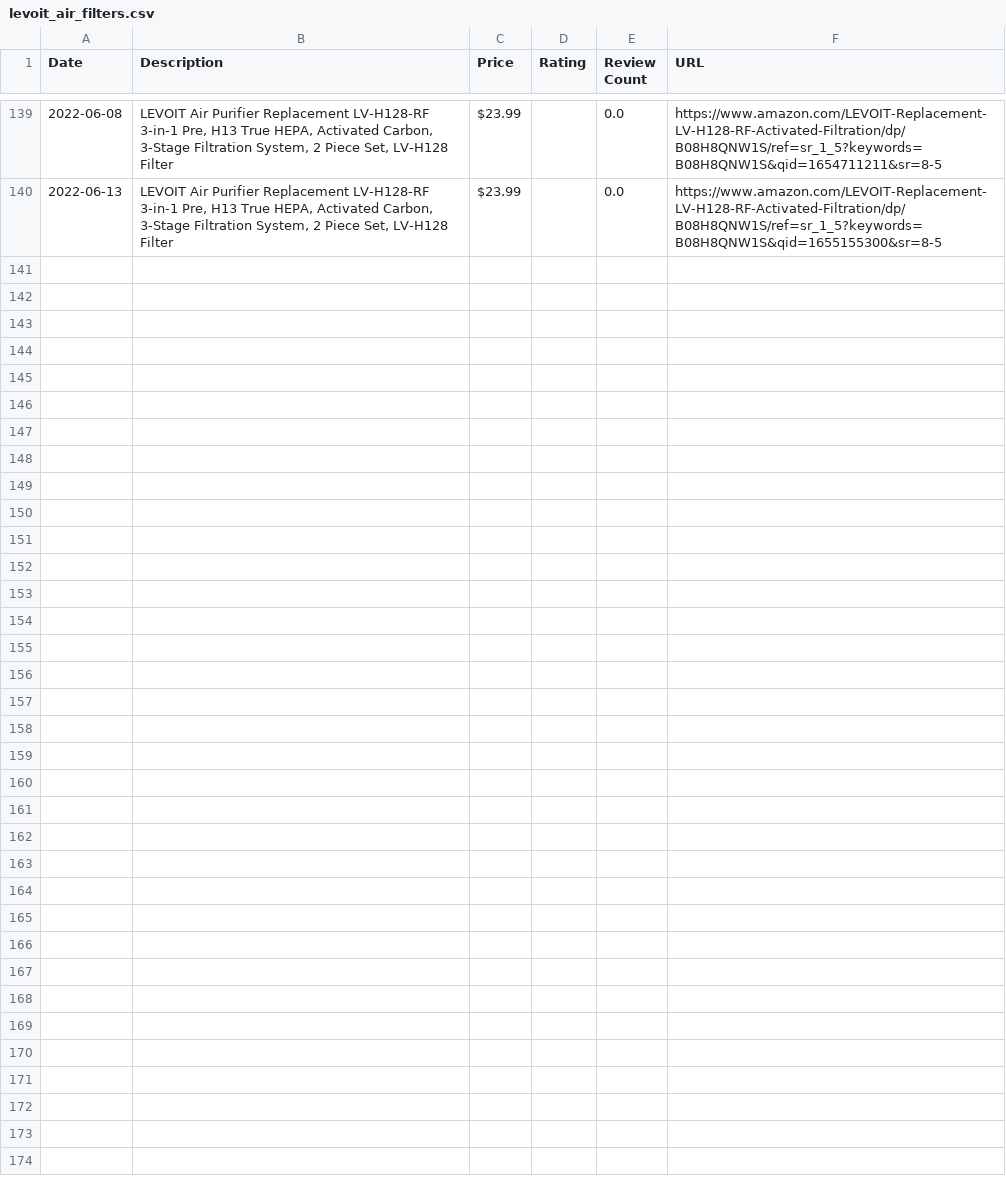
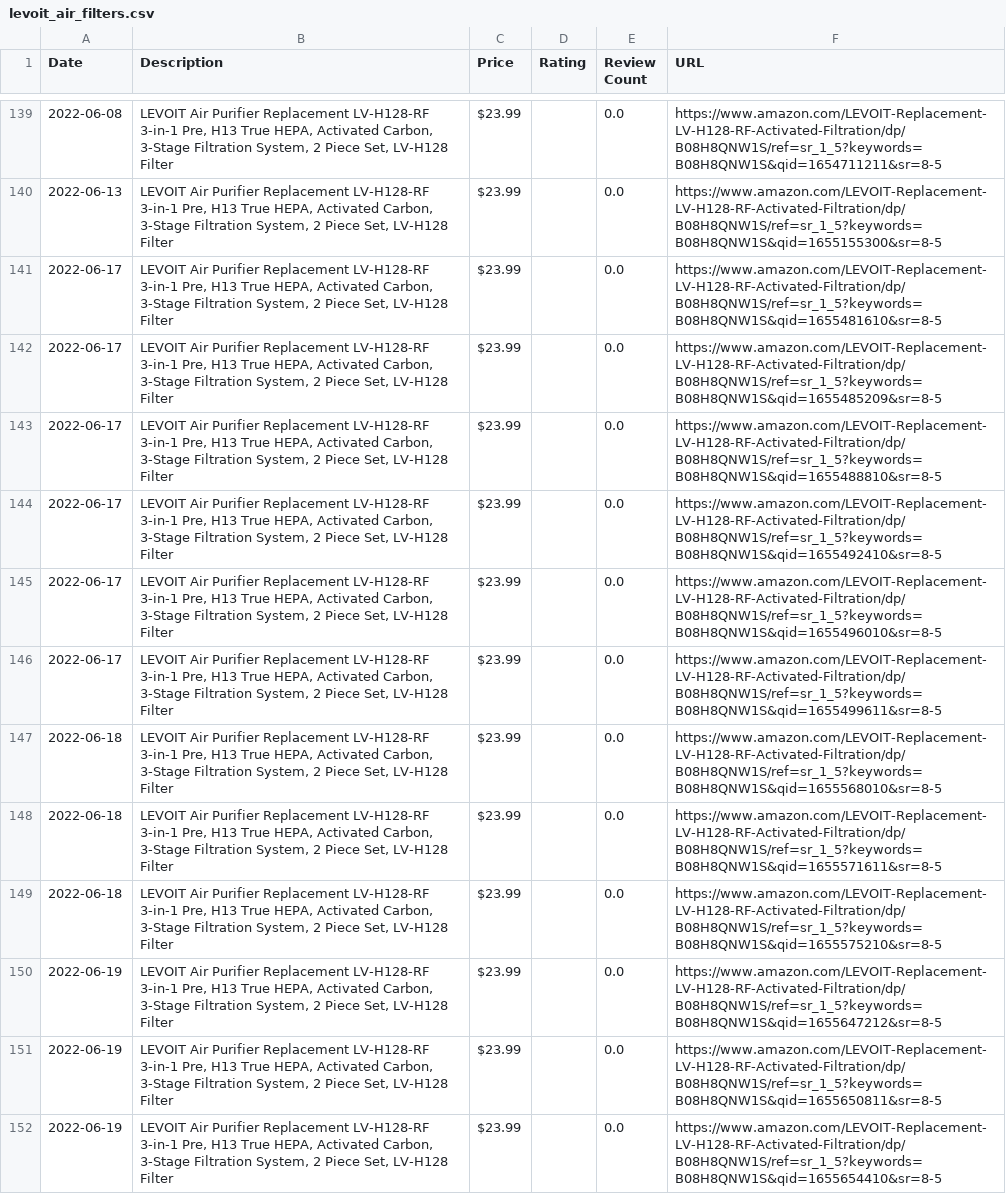
Before and after one commit to centuryhopper/AmazonPriceTrackerTool, a CSV file: CSVFiles/levoit_air_filters.csv, drawn as a sheet; only a part is shown, gaps mark what is left out.

```diff
--- a/CSVFiles/levoit_air_filters.csv
+++ b/CSVFiles/levoit_air_filters.csv
@@ -140 +140,13 @@ Date,Description,Price,Rating,Review Count,URL
 2022-06-13,"LEVOIT Air Purifier Replacement LV-H128-RF 3-in-1 Pre, H13 True HEPA, Activated Carbon, 3-Stage Filtration System, 2 Piece Set, LV-H128 Filter",$23.99,,0.0,https://www.amazon.com/LEVOIT-Replacement-LV-H128-RF-Activated-Filtration/dp/B08H8QNW1S/ref=sr_1_5?keywords=B08H8QNW1S&qid=1655155300&sr=8-5
+2022-06-17,"LEVOIT Air Purifier Replacement LV-H128-RF 3-in-1 Pre, H13 True HEPA, Activated Carbon, 3-Stage Filtration System, 2 Piece Set, LV-H128 Filter",$23.99,,0.0,https://www.amazon.com/LEVOIT-Replacement-LV-H128-RF-Activated-Filtration/dp/B08H8QNW1S/ref=sr_1_5?keywords=B08H8QNW1S&qid=1655481610&sr=8-5
+2022-06-17,"LEVOIT Air Purifier Replacement LV-H128-RF 3-in-1 Pre, H13 True HEPA, Activated Carbon, 3-Stage Filtration System, 2 Piece Set, LV-H128 Filter",$23.99,,0.0,https://www.amazon.com/LEVOIT-Replacement-LV-H128-RF-Activated-Filtration/dp/B08H8QNW1S/ref=sr_1_5?keywords=B08H8QNW1S&qid=1655485209&sr=8-5
+2022-06-17,"LEVOIT Air Purifier Replacement LV-H128-RF 3-in-1 Pre, H13 True HEPA, Activated Carbon, 3-Stage Filtration System, 2 Piece Set, LV-H128 Filter",$23.99,,0.0,https://www.amazon.com/LEVOIT-Replacement-LV-H128-RF-Activated-Filtration/dp/B08H8QNW1S/ref=sr_1_5?keywords=B08H8QNW1S&qid=1655488810&sr=8-5
+2022-06-17,"LEVOIT Air Purifier Replacement LV-H128-RF 3-in-1 Pre, H13 True HEPA, Activated Carbon, 3-Stage Filtration System, 2 Piece Set, LV-H128 Filter",$23.99,,0.0,https://www.amazon.com/LEVOIT-Replacement-LV-H128-RF-Activated-Filtration/dp/B08H8QNW1S/ref=sr_1_5?keywords=B08H8QNW1S&qid=1655492410&sr=8-5
+2022-06-17,"LEVOIT Air Purifier Replacement LV-H128-RF 3-in-1 Pre, H13 True HEPA, Activated Carbon, 3-Stage Filtration System, 2 Piece Set, LV-H128 Filter",$23.99,,0.0,https://www.amazon.com/LEVOIT-Replacement-LV-H128-RF-Activated-Filtration/dp/B08H8QNW1S/ref=sr_1_5?keywords=B08H8QNW1S&qid=1655496010&sr=8-5
+2022-06-17,"LEVOIT Air Purifier Replacement LV-H128-RF 3-in-1 Pre, H13 True HEPA, Activated Carbon, 3-Stage Filtration System, 2 Piece Set, LV-H128 Filter",$23.99,,0.0,https://www.amazon.com/LEVOIT-Replacement-LV-H128-RF-Activated-Filtration/dp/B08H8QNW1S/ref=sr_1_5?keywords=B08H8QNW1S&qid=1655499611&sr=8-5
+2022-06-18,"LEVOIT Air Purifier Replacement LV-H128-RF 3-in-1 Pre, H13 True HEPA, Activated Carbon, 3-Stage Filtration System, 2 Piece Set, LV-H128 Filter",$23.99,,0.0,https://www.amazon.com/LEVOIT-Replacement-LV-H128-RF-Activated-Filtration/dp/B08H8QNW1S/ref=sr_1_5?keywords=B08H8QNW1S&qid=1655568010&sr=8-5
+2022-06-18,"LEVOIT Air Purifier Replacement LV-H128-RF 3-in-1 Pre, H13 True HEPA, Activated Carbon, 3-Stage Filtration System, 2 Piece Set, LV-H128 Filter",$23.99,,0.0,https://www.amazon.com/LEVOIT-Replacement-LV-H128-RF-Activated-Filtration/dp/B08H8QNW1S/ref=sr_1_5?keywords=B08H8QNW1S&qid=1655571611&sr=8-5
+2022-06-18,"LEVOIT Air Purifier Replacement LV-H128-RF 3-in-1 Pre, H13 True HEPA, Activated Carbon, 3-Stage Filtration System, 2 Piece Set, LV-H128 Filter",$23.99,,0.0,https://www.amazon.com/LEVOIT-Replacement-LV-H128-RF-Activated-Filtration/dp/B08H8QNW1S/ref=sr_1_5?keywords=B08H8QNW1S&qid=1655575210&sr=8-5
+2022-06-19,"LEVOIT Air Purifier Replacement LV-H128-RF 3-in-1 Pre, H13 True HEPA, Activated Carbon, 3-Stage Filtration System, 2 Piece Set, LV-H128 Filter",$23.99,,0.0,https://www.amazon.com/LEVOIT-Replacement-LV-H128-RF-Activated-Filtration/dp/B08H8QNW1S/ref=sr_1_5?keywords=B08H8QNW1S&qid=1655647212&sr=8-5
+2022-06-19,"LEVOIT Air Purifier Replacement LV-H128-RF 3-in-1 Pre, H13 True HEPA, Activated Carbon, 3-Stage Filtration System, 2 Piece Set, LV-H128 Filter",$23.99,,0.0,https://www.amazon.com/LEVOIT-Replacement-LV-H128-RF-Activated-Filtration/dp/B08H8QNW1S/ref=sr_1_5?keywords=B08H8QNW1S&qid=1655650811&sr=8-5
+2022-06-19,"LEVOIT Air Purifier Replacement LV-H128-RF 3-in-1 Pre, H13 True HEPA, Activated Carbon, 3-Stage Filtration System, 2 Piece Set, LV-H128 Filter",$23.99,,0.0,https://www.amazon.com/LEVOIT-Replacement-LV-H128-RF-Activated-Filtration/dp/B08H8QNW1S/ref=sr_1_5?keywords=B08H8QNW1S&qid=1655654410&sr=8-5
```
Also changed, not shown: CSVFiles/qnap_network_drive.csv, 1 other file.
